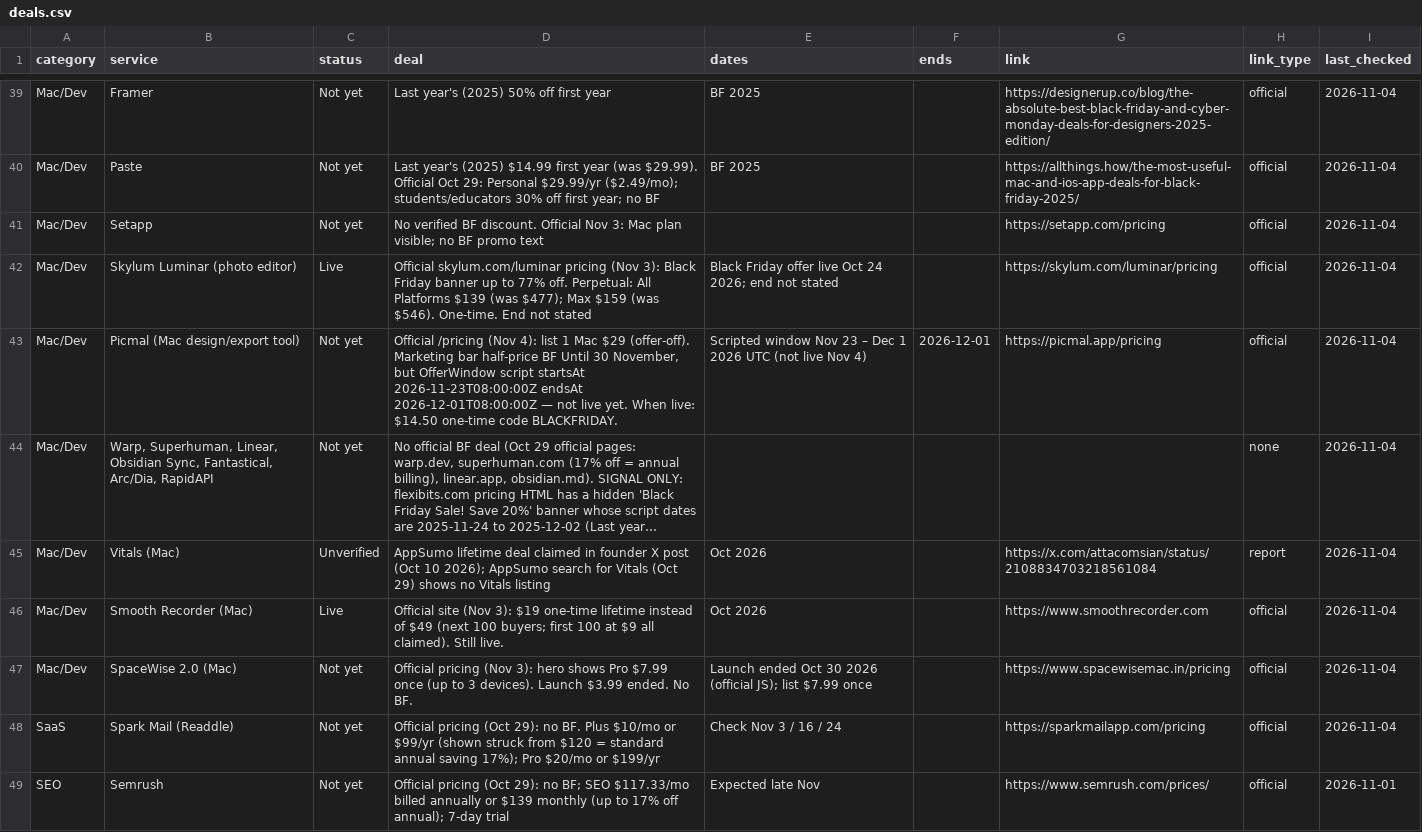
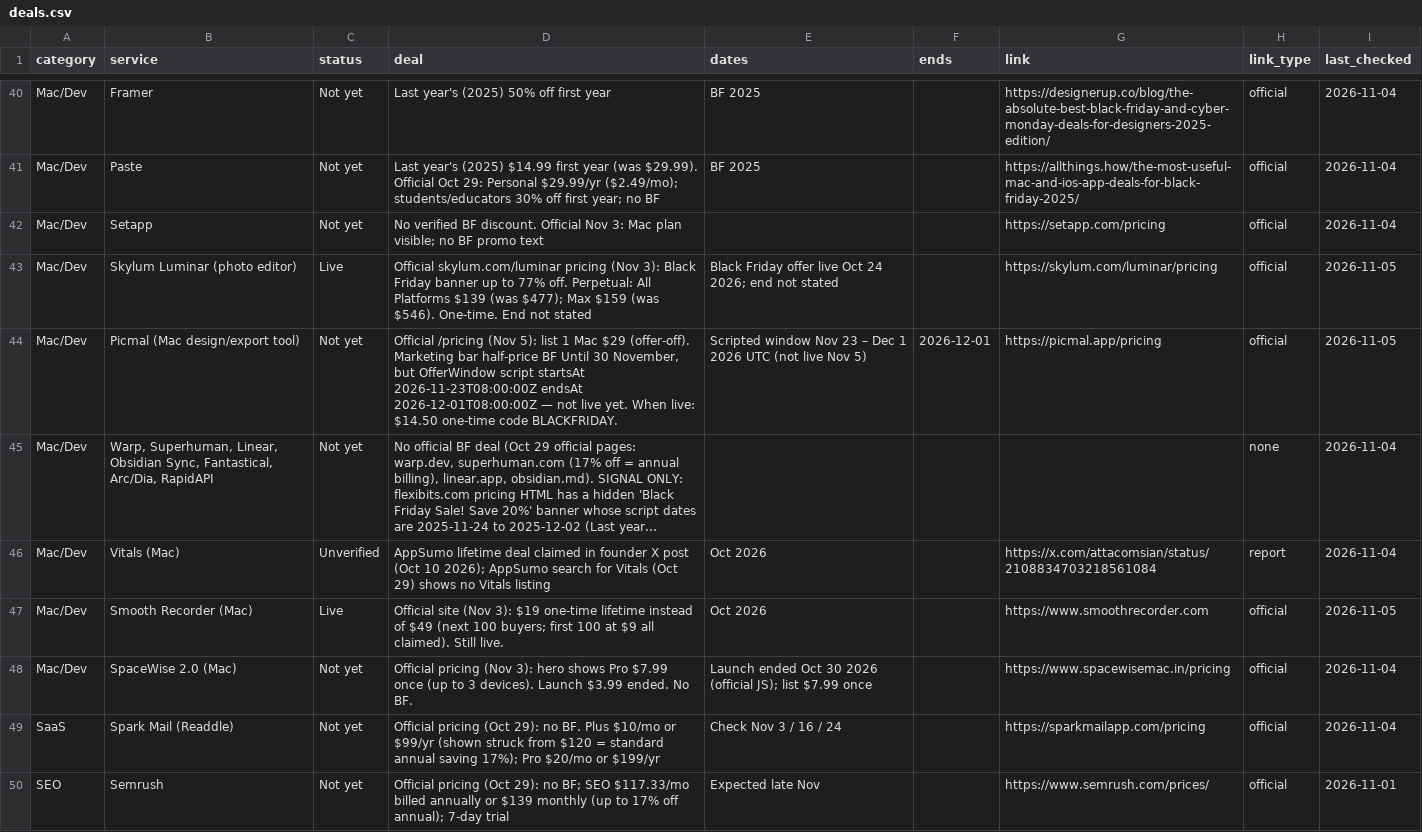
Before and after one commit to thoughtcook/verified-black-friday, a CSV file: data/deals.csv, drawn as a sheet; only a part is shown, gaps mark what is left out; long unchanged cells end in …; addresses are those after the commit; the diff covers the shown part only; the diff names each change by its address in the sheet, - before the commit and + after, or states it on an @@ line.

Commit message:
2026-11-05 Thursday full check: Cloudways/Pabbly/CapCut/Fluent/Internxt Live; ExpressVPN+Wins better; HostPapa end Dec 7

```diff
--- a/data/deals.csv
+++ b/data/deals.csv
-I43:I44 (last_checked): 2026-11-04
+I43:I44 (last_checked): 2026-11-05
-D44 (deal): …/pricing (Nov 4): list 1…
+D44 (deal): …/pricing (Nov 5): list 1…
-E44 (dates): …live Nov 4)
+E44 (dates): …live Nov 5)
-I47 (last_checked): 2026-11-04
+I47 (last_checked): 2026-11-05
```
Also changed, not shown: 2 added rows and 95 edited cells elsewhere in this file, 5 other files.
